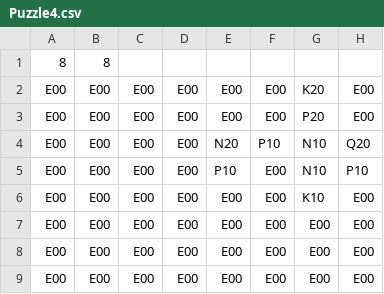
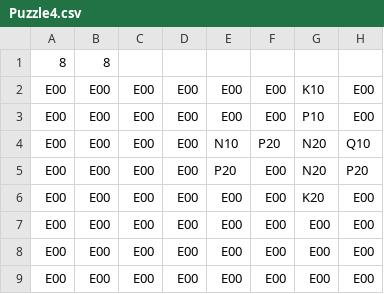
Before and after one commit to marcus-deans/Chess-Game, a CSV file: data/Puzzle4.csv, drawn as a sheet.

```diff
--- a/data/Puzzle4.csv
+++ b/data/Puzzle4.csv
@@ -1,7 +1,7 @@
 8,8
+E00,E00,E00,E00,E00,E00,K10,E00
+E00,E00,E00,E00,E00,E00,P10,E00
+E00,E00,E00,E00,N10,P20,N20,Q10
+E00,E00,E00,E00,P20,E00,N20,P20
 E00,E00,E00,E00,E00,E00,K20,E00
-E00,E00,E00,E00,E00,E00,P20,E00
-E00,E00,E00,E00,N20,P10,N10,Q20
-E00,E00,E00,E00,P10,E00,N10,P10
-E00,E00,E00,E00,E00,E00,K10,E00
 E00,E00,E00,E00,E00,E00,E00,E00
```
Also changed, not shown: data/Puzzle1.csv, data/Puzzle2.csv, 2 other files.
